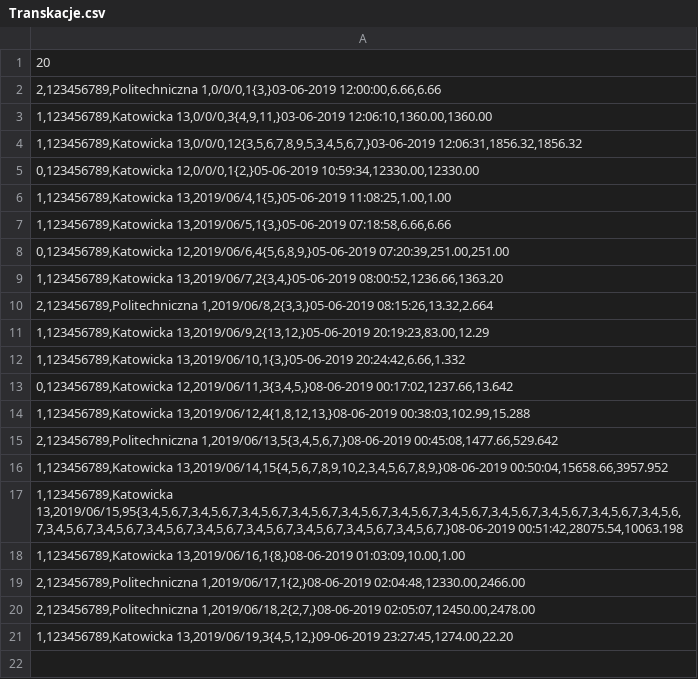
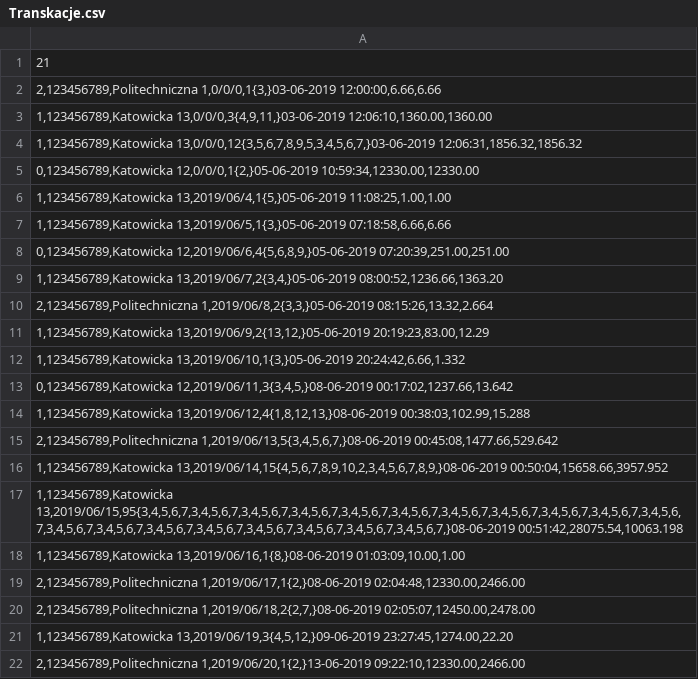
Before and after one commit to matik251/FakTest, a CSV file: FakTest/bin/Debug/Baza/Transkacje.csv, drawn as a sheet.

```diff
--- a/FakTest/bin/Debug/Baza/Transkacje.csv
+++ b/FakTest/bin/Debug/Baza/Transkacje.csv
@@ -1,2 +1,2 @@
-20;
+21;
 2,123456789,Politechniczna 1,0/0/0,1{3,}03-06-2019 12:00:00,6.66,6.66;
@@ -21 +21,2 @@
 1,123456789,Katowicka 13,2019/06/19,3{4,5,12,}09-06-2019 23:27:45,1274.00,22.20;
+2,123456789,Politechniczna 1,2019/06/20,1{2,}13-06-2019 09:22:10,12330.00,2466.00;
```
Also changed, not shown: FakTest/bin/Debug/Baza/Asortyment.csv, 36 other files.
